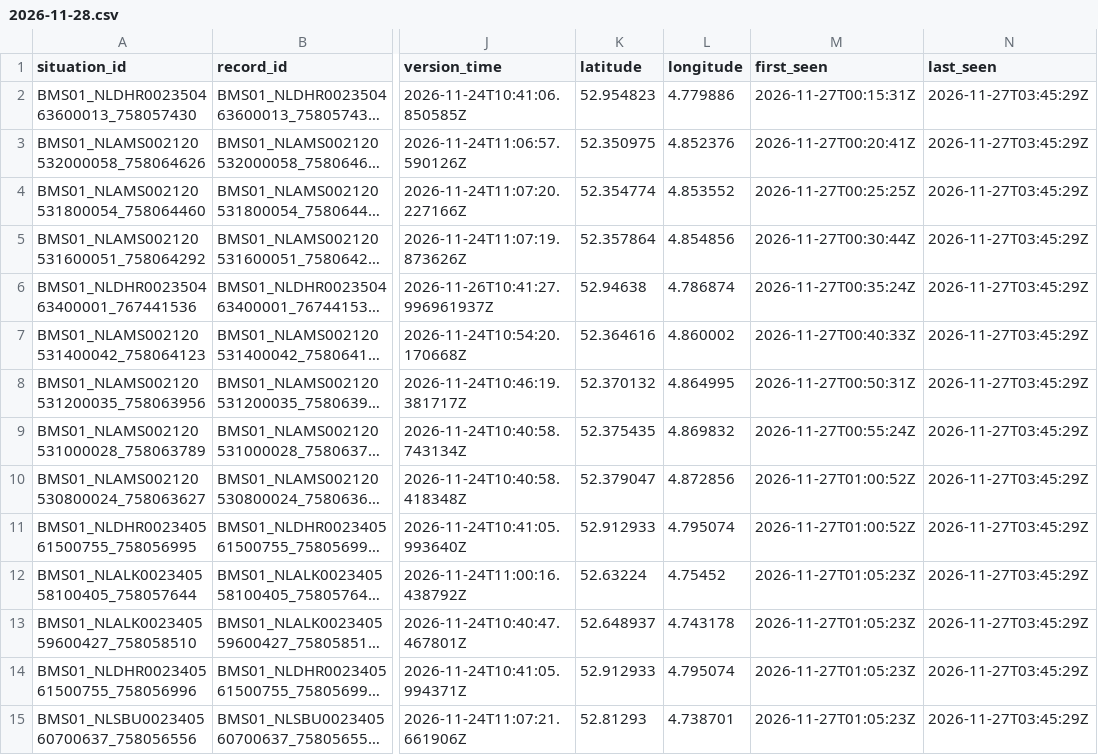
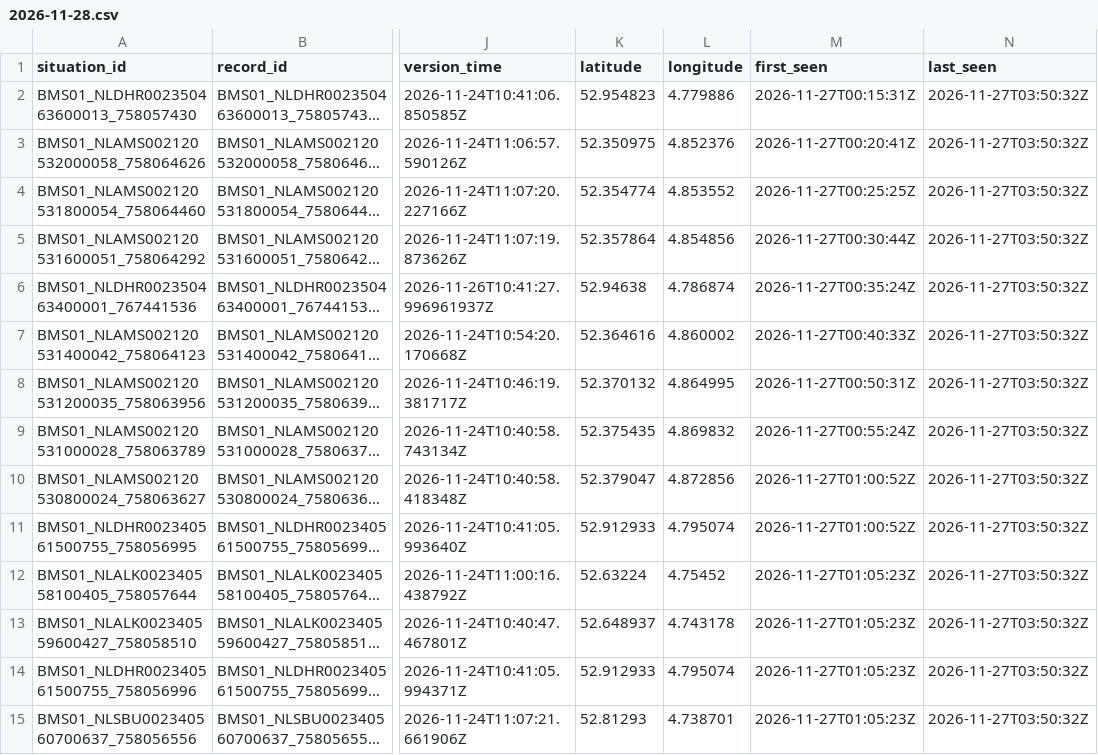
Before and after one commit to jawdat-rana/unexpected-signals, a CSV file: data/bridges/2026/11/2026-11-28.csv, drawn as a sheet; only a part is shown, gaps mark what is left out; long unchanged cells end in …; the diff covers the shown part only; the diff names each change by its address in the sheet, - before the commit and + after, or states it on an @@ line.

```diff
--- a/data/bridges/2026/11/2026-11-28.csv
+++ b/data/bridges/2026/11/2026-11-28.csv
-N2:N15 (last_seen): 2026-11-27T03:45:29Z
+N2:N15 (last_seen): 2026-11-27T03:50:32Z
```
Also changed, not shown: 3 added rows and 73 edited cells elsewhere in this file, data/bridges/2026/11/2026-11-27.csv, data/ovfiets/2026/11/2026-11-27.csv, 7 other files.
